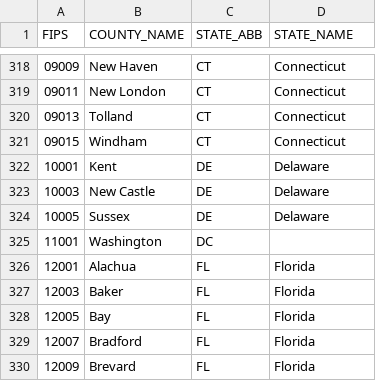
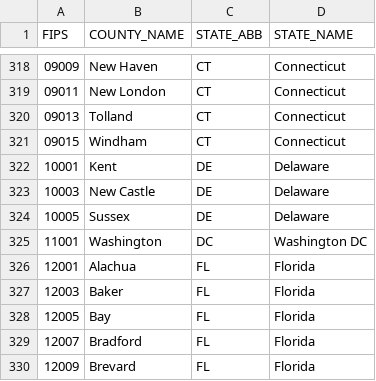
Before and after one commit to gladcolor/covid-mobility-tool, a CSV file: county_name_state.csv, drawn as a sheet; only a part is shown, gaps mark what is left out.

Commit message:
Add files via upload

```diff
--- a/county_name_state.csv
+++ b/county_name_state.csv
@@ -324,3 +324,3 @@ FIPS,COUNTY_NAME,STATE_ABB,STATE_NAME
 10005,Sussex,DE,Delaware
-11001,Washington,DC,
+11001,Washington,DC,Washington DC
 12001,Alachua,FL,Florida
```
